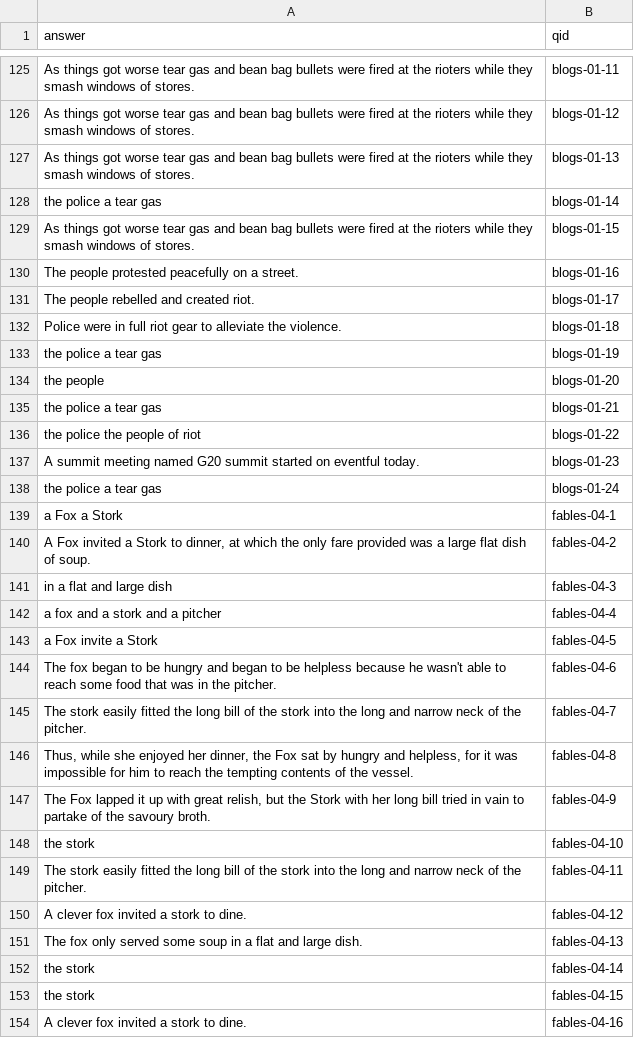
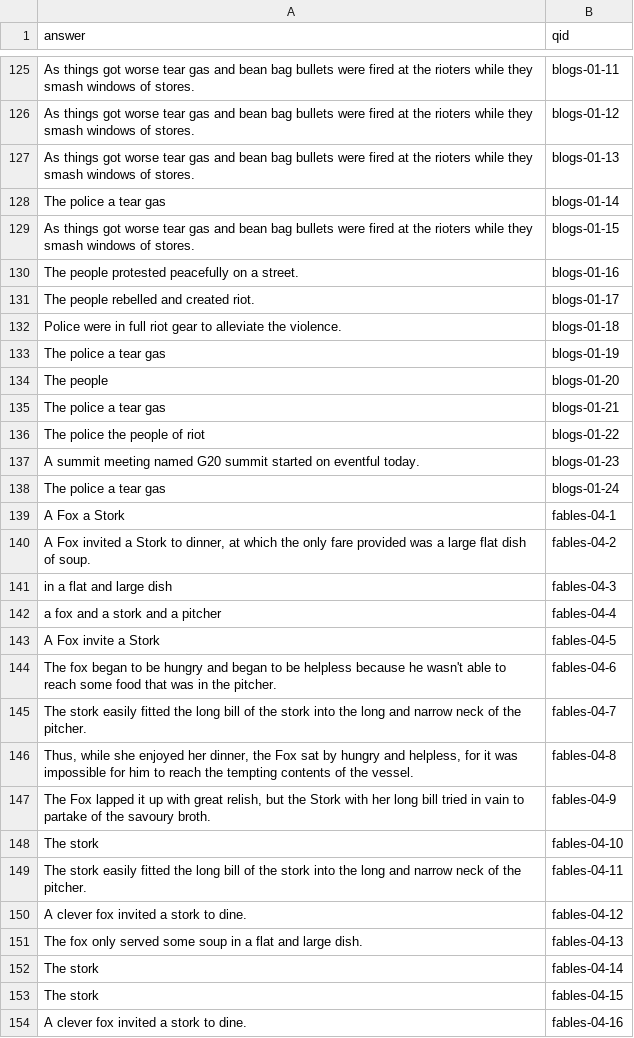
Before and after one commit to Miss-ada/question-answer-system, a CSV file: hw8-responses.csv, drawn as a sheet; only a part is shown, gaps mark what is left out; the diff covers the shown part only.

```diff
--- a/hw8-responses.csv
+++ b/hw8-responses.csv
@@ -128,3 +128,3 @@ As things got worse tear gas and bean bag bullets were fired at the rioters whil
 As things got worse tear gas and bean bag bullets were fired at the rioters while they smash windows of stores.,blogs-01-13
-the police a tear gas,blogs-01-14
+The police a tear gas,blogs-01-14
 As things got worse tear gas and bean bag bullets were fired at the rioters while they smash windows of stores.,blogs-01-15
@@ -133,9 +133,9 @@ The people rebelled and created riot.,blogs-01-17
 Police were in full riot gear to alleviate the violence.,blogs-01-18
-the police a tear gas,blogs-01-19
-the people,blogs-01-20
-the police a tear gas,blogs-01-21
-the police the people of riot,blogs-01-22
+The police a tear gas,blogs-01-19
+The people,blogs-01-20
+The police a tear gas,blogs-01-21
+The police the people of riot,blogs-01-22
 A summit meeting named G20 summit started on eventful today.,blogs-01-23
-the police a tear gas,blogs-01-24
-a Fox a Stork,fables-04-1
+The police a tear gas,blogs-01-24
+A Fox a Stork,fables-04-1
 "A Fox invited a Stork to dinner, at which the only fare provided was a large flat dish of soup.",fables-04-2
@@ -143,3 +143,3 @@ in a flat and large dish,fables-04-3
 a fox and a stork and a pitcher,fables-04-4
-a Fox invite a Stork,fables-04-5
+A Fox invite a Stork,fables-04-5
 The fox began to be hungry and began to be helpless because he wasn't able to reach some food that was in the pitcher.,fables-04-6
@@ -148,3 +148,3 @@ The stork easily fitted the long bill of the stork into the long and narrow neck
 "The Fox lapped it up with great relish, but the Stork with her long bill tried in vain to partake of the savoury broth.",fables-04-9
-the stork,fables-04-10
+The stork,fables-04-10
 The stork easily fitted the long bill of the stork into the long and narrow neck of the pitcher.,fables-04-11
@@ -152,4 +152,4 @@ A clever fox invited a stork to dine.,fables-04-12
 The fox only served some soup in a flat and large dish.,fables-04-13
-the stork,fables-04-14
-the stork,fables-04-15
+The stork,fables-04-14
+The stork,fables-04-15
 A clever fox invited a stork to dine.,fables-04-16
```
Also changed, not shown: 70 edited cells elsewhere in this file, 2 other files.
